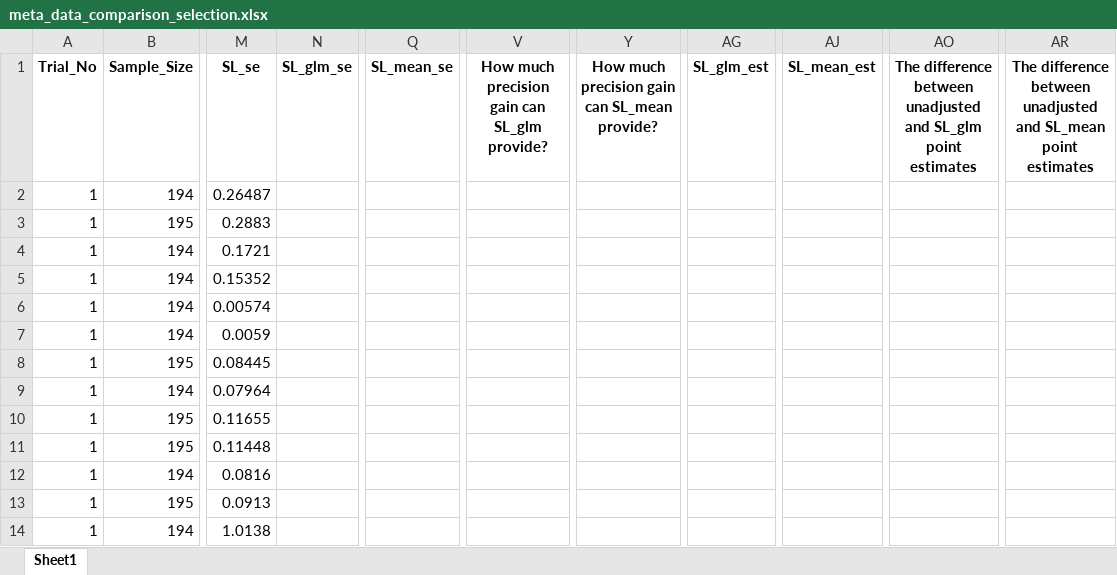
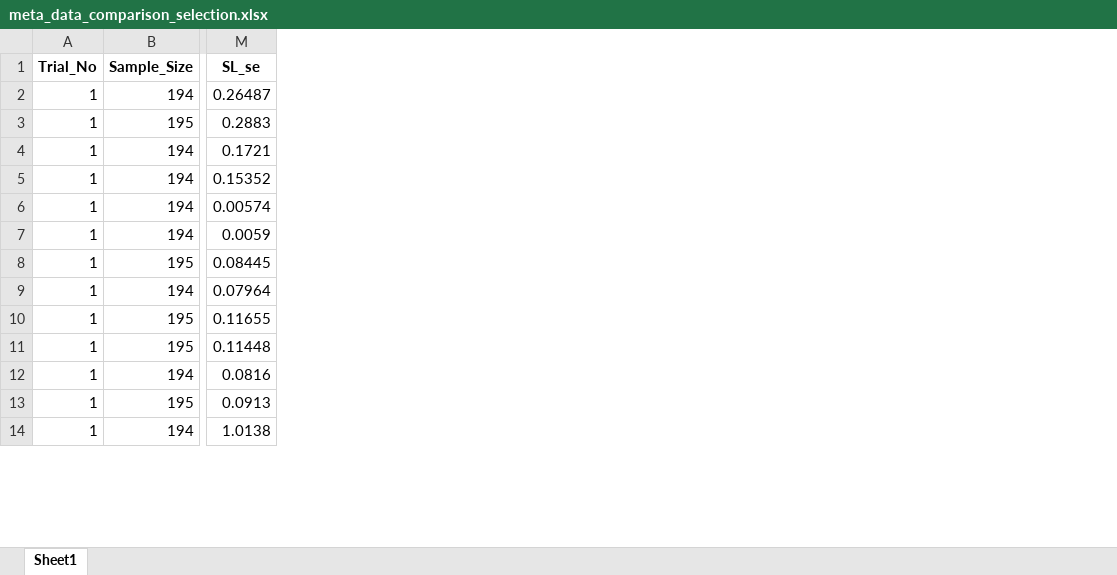
Before and after one commit to syl051088/RCT_Data, an Excel workbook: cleaned_data/meta_data_comparison_selection.xlsx, sheet Sheet1, drawn as a sheet; only a part is shown, gaps mark what is left out; values as stored, in another font and other column widths than the file's, no borders; the diff names each change by its address in the sheet, - before the commit and + after, or states it on an @@ line.

```diff
--- a/cleaned_data/meta_data_comparison_selection.xlsx (sheet Sheet1)
+++ b/cleaned_data/meta_data_comparison_selection.xlsx (sheet Sheet1)
-column N (SL_glm_se), empty
-column Q (SL_mean_se), empty
-column V, row 1: How much precision gain can SL_glm provide?
-column Y, row 1: How much precision gain can SL_mean provide?
-column AG (SL_glm_est), empty
-column AJ (SL_mean_est), empty
-column AO, row 1: The difference between unadjusted and SL_glm point estimates
-column AR, row 1: The difference between unadjusted and SL_mean point estimates
```
Also changed, not shown: cleaned_data/meta_data_comparison.xlsx, 3 other files.
